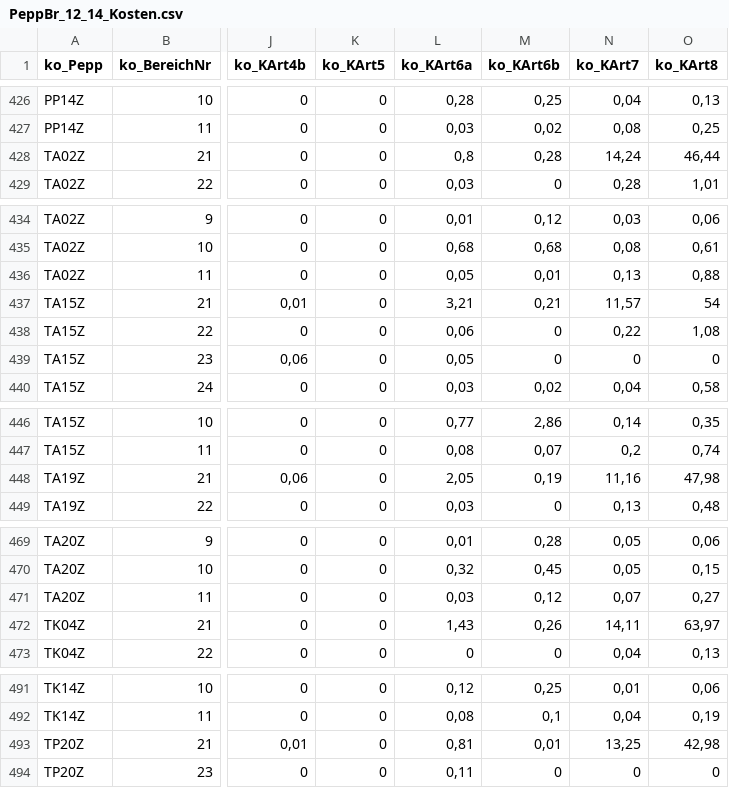
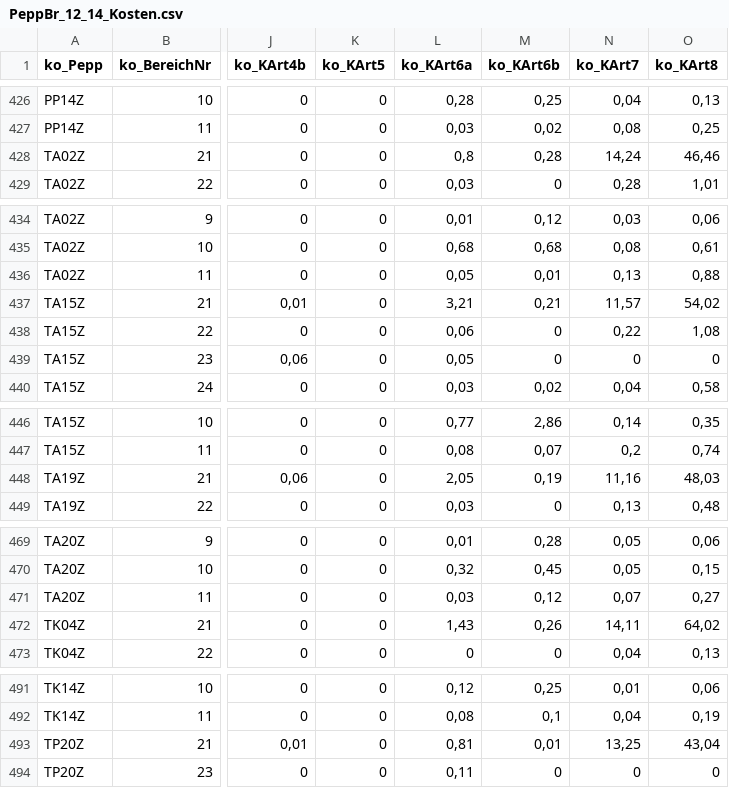
Before and after one commit to youaitbella/InEKBrowser, a CSV file: PeppBrowser/Data/PeppBr_12_14_Kosten.csv, drawn as a sheet; only a part is shown, gaps mark what is left out; the diff names each change by its address in the sheet, - before the commit and + after, or states it on an @@ line.

```diff
--- a/PeppBrowser/Data/PeppBr_12_14_Kosten.csv
+++ b/PeppBrowser/Data/PeppBr_12_14_Kosten.csv
-O428 (ko_KArt8): 46,44
+O428 (ko_KArt8): 46,46
-O437 (ko_KArt8): 54
+O437 (ko_KArt8): 54,02
-O448 (ko_KArt8): 47,98
+O448 (ko_KArt8): 48,03
-O472 (ko_KArt8): 63,97
+O472 (ko_KArt8): 64,02
-O493 (ko_KArt8): 42,98
+O493 (ko_KArt8): 43,04
```
Also changed, not shown: PeppBrowser/Data/PeppBr_12_14_Kopfdaten.csv, 32 other files.
